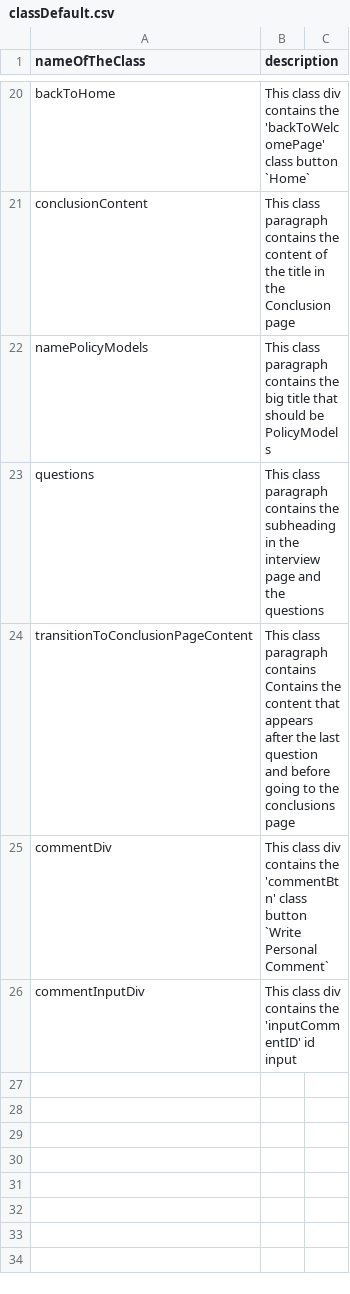
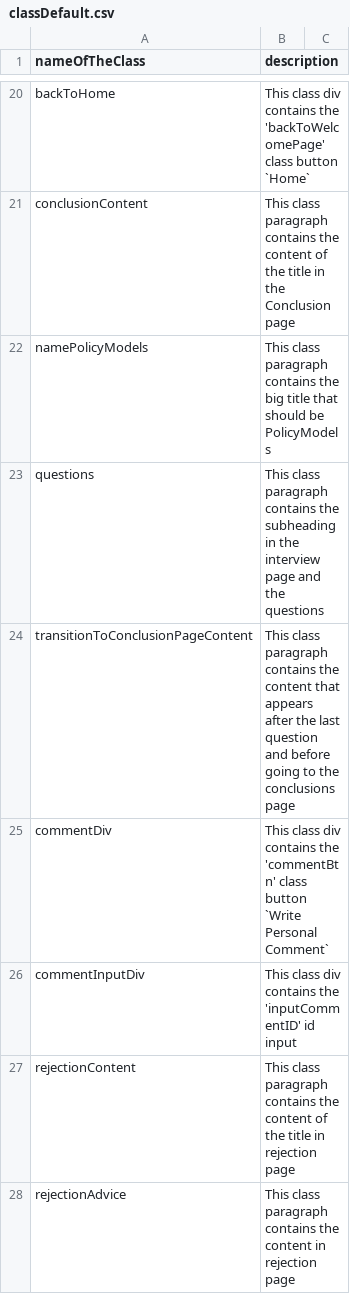
Before and after one commit to shellytalis/policy-model-tutorial, a CSV file: _data/classDefault.csv, drawn as a sheet; only a part is shown, gaps mark what is left out.

Commit message:
Update classDefault.csv

```diff
--- a/_data/classDefault.csv
+++ b/_data/classDefault.csv
@@ -23,4 +23,6 @@ namePolicyModels,This class paragraph contains the big title that should be Poli
 questions,This class paragraph contains the subheading in the interview page and the questions
-transitionToConclusionPageContent,This class paragraph contains Contains the content that appears after the last question and before going to the conclusions page
+transitionToConclusionPageContent,This class paragraph contains the content that appears after the last question and before going to the conclusions page
 commentDiv,This class div contains the 'commentBtn' class button `Write Personal Comment`
 commentInputDiv,This class div contains the 'inputCommentID' id input
+rejectionContent,This class paragraph contains the content of the title in rejection page
+rejectionAdvice,This class paragraph contains the content in rejection page
```
